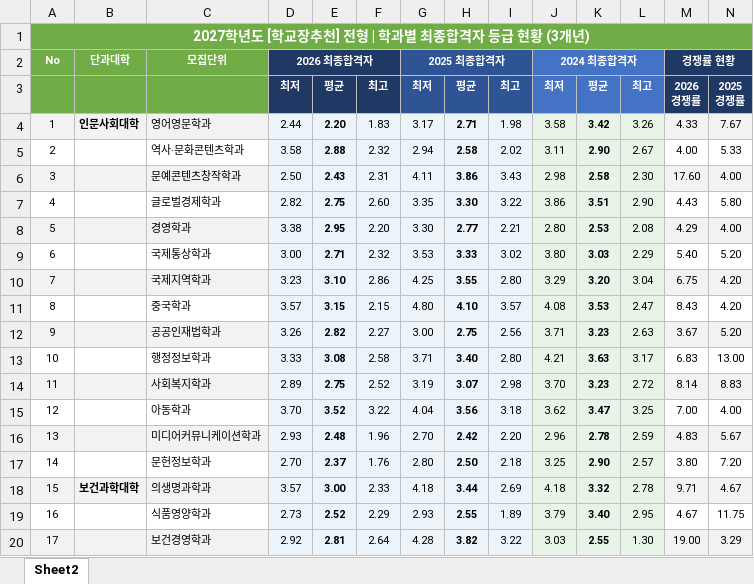
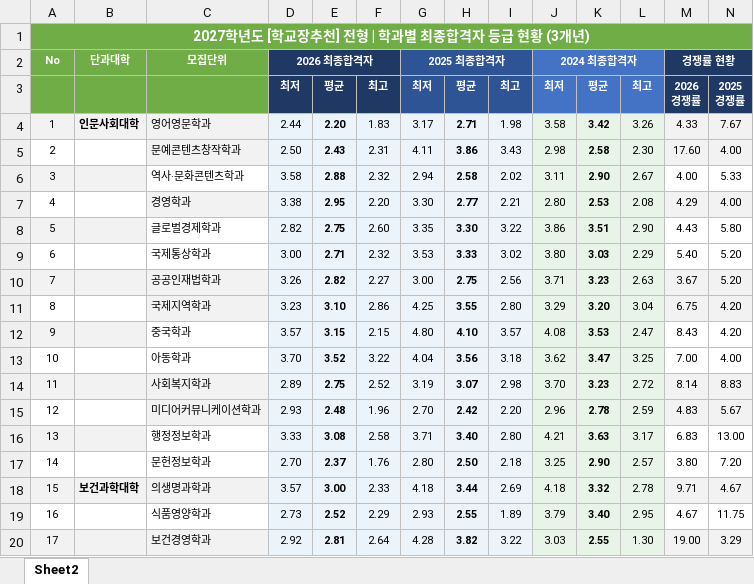
Before and after one commit to DaejinAdmin/daejin-2027-susi, an Excel workbook: 학교장추천_입결.xlsx, sheet Sheet2, drawn as a sheet; only a part is shown; values as stored, in another font and other column widths than the file's, no borders; removed rows and columns are numbered as before the commit, all else as after; rows hold the shown columns only; the diff covers the shown part only; the diff names each change by its address in the sheet, - before the commit and + after, or states it on an @@ line.

```diff
--- a/학교장추천_입결.xlsx (sheet Sheet2)
+++ b/학교장추천_입결.xlsx (sheet Sheet2)
-row 5: 2 |  | 역사·문화콘텐츠학과 | 3.58 | 2.88 | 2.32 | 2.94 | 2.58 | 2.02 | 3.11 | 2.90 | 2.67 | 4.00 | 5.33
-A5: 3
+A5: 2
-A5:B5 fill: #F2F2F2
+A5:B5 fill: none
-row 7: 4 |  | 글로벌경제학과 | 2.82 | 2.75 | 2.60 | 3.35 | 3.30 | 3.22 | 3.86 | 3.51 | 2.90 | 4.43 | 5.80
+row 6: 3 |  | 역사·문화콘텐츠학과 | 3.58 | 2.88 | 2.32 | 2.94 | 2.58 | 2.02 | 3.11 | 2.90 | 2.67 | 4.00 | 5.33
-A7: 5
+A7: 4
-A7:B7 fill: #F2F2F2
+A7:B7 fill: none
+row 8: 5 |  | 글로벌경제학과 | 2.82 | 2.75 | 2.60 | 3.35 | 3.30 | 3.22 | 3.86 | 3.51 | 2.90 | 4.43 | 5.80
+row 10: 7 |  | 공공인재법학과 | 3.26 | 2.82 | 2.27 | 3.00 | 2.75 | 2.56 | 3.71 | 3.23 | 2.63 | 3.67 | 5.20
-A11: 7
+A11: 8
-A11:B11 fill: #F2F2F2
+A11:B11 fill: none
-A12: 8
+A12: 9
-A12:B12 fill: none
+A12:B12 fill: #F2F2F2
-row 12: 9 |  | 공공인재법학과 | 3.26 | 2.82 | 2.27 | 3.00 | 2.75 | 2.56 | 3.71 | 3.23 | 2.63 | 3.67 | 5.20
-C13: 행정정보학과
+C13: 아동학과
-D13: 3.33
+D13: 3.70
-E13: 3.08
+E13: 3.52
-F13: 2.58
+F13: 3.22
-G13: 3.71
+G13: 4.04
-H13: 3.40
+H13: 3.56
-I13: 2.80
+I13: 3.18
-J13: 4.21
+J13: 3.62
-K13: 3.63
+K13: 3.47
-L13: 3.17
+L13: 3.25
-M13: 6.83
+M13: 7.00
-N13: 13.00
+N13: 4.00
-row 15: 12 |  | 아동학과 | 3.70 | 3.52 | 3.22 | 4.04 | 3.56 | 3.18 | 3.62 | 3.47 | 3.25 | 7.00 | 4.00
-A15: 13
+A15: 12
-A15:B15 fill: #F2F2F2
+A15:B15 fill: none
+row 16: 13 |  | 행정정보학과 | 3.33 | 3.08 | 2.58 | 3.71 | 3.40 | 2.80 | 4.21 | 3.63 | 3.17 | 6.83 | 13.00
```
Also changed, not shown: 5 added rows, 5 removed rows, 35 edited cells and cell formats elsewhere in this sheet, 윈윈대진_입결.xlsx, 학생부우수자_입결.xlsx.
